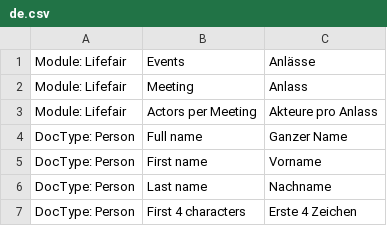
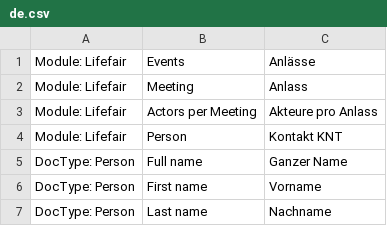
Before and after one commit to libracore/lifefair, a CSV file: lifefair/translations/de.csv, drawn as a sheet; only a part is shown; the shorter side is filled out with more unchanged rows; the diff names each change by its address in the sheet, - before the commit and + after, or states it on an @@ line.

Commit message:
translation Kontakt (KNT) (#785)

```diff
--- a/lifefair/translations/de.csv
+++ b/lifefair/translations/de.csv
+row 4: Module: Lifefair | Person | Kontakt KNT
```
